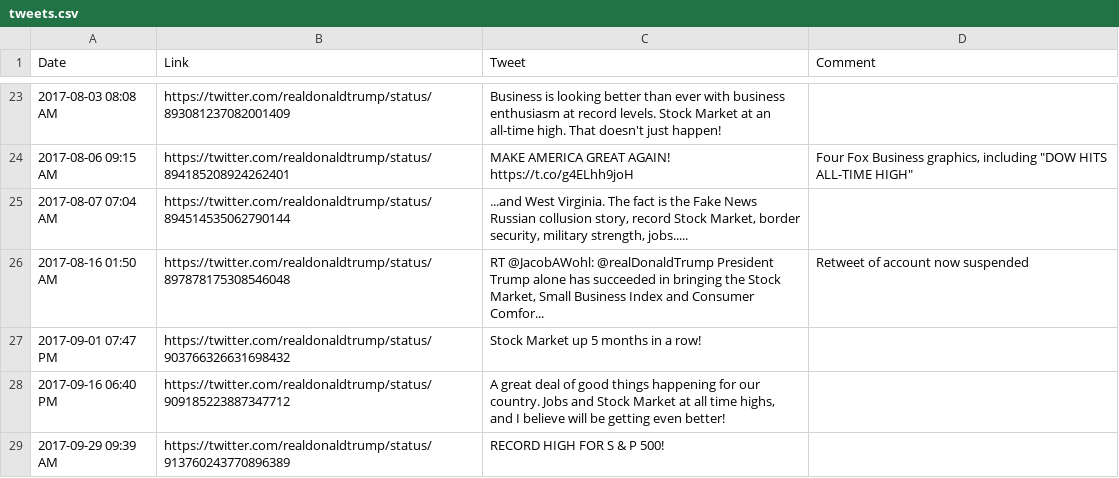
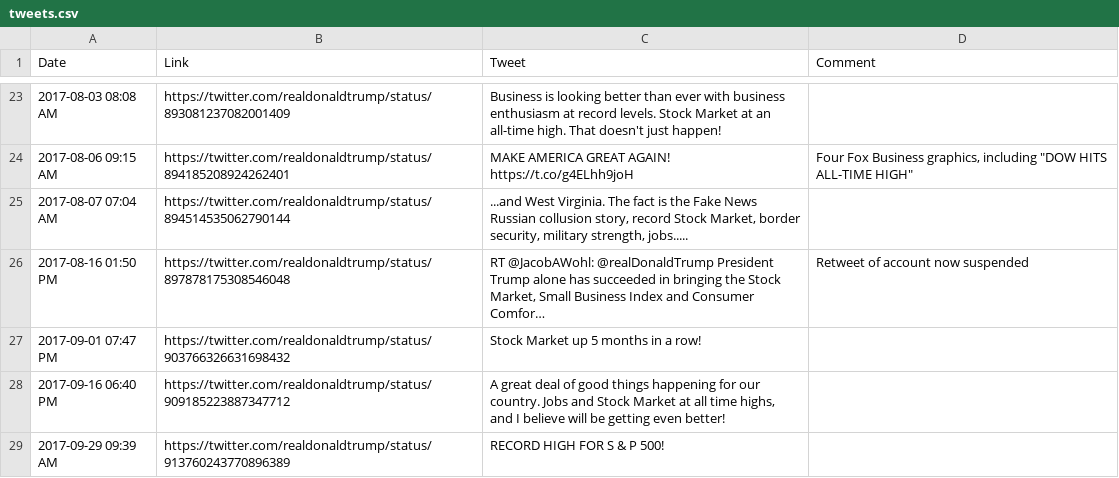
Before and after one commit to mvaneerde/blog, a CSV file: dow-jones-by-president/tweets.csv, drawn as a sheet; only a part is shown, gaps mark what is left out; the diff covers the shown part only.

Commit message:
Re-export tweets after fixing upstream CSV mangling issues

```diff
--- a/dow-jones-by-president/tweets.csv
+++ b/dow-jones-by-president/tweets.csv
@@ -25,3 +25,3 @@
 "2017-08-07 07:04 AM","https://twitter.com/realdonaldtrump/status/894514535062790144","...and West Virginia. The fact is the Fake News Russian collusion story, record Stock Market, border security, military strength, jobs.....",""
-"2017-08-16 01:50 AM","https://twitter.com/realdonaldtrump/status/897878175308546048","RT @JacobAWohl: @realDonaldTrump President Trump alone has succeeded in bringing the Stock Market, Small Business Index and Consumer Comfor...","Retweet of account now suspended"
+"2017-08-16 01:50 PM","https://twitter.com/realdonaldtrump/status/897878175308546048","RT @JacobAWohl: @realDonaldTrump President Trump alone has succeeded in bringing the Stock Market, Small Business Index and Consumer Comfor…","Retweet of account now suspended"
 "2017-09-01 07:47 PM","https://twitter.com/realdonaldtrump/status/903766326631698432","Stock Market up 5 months in a row!",""
```
Also changed, not shown: 19 edited cells elsewhere in this file.
